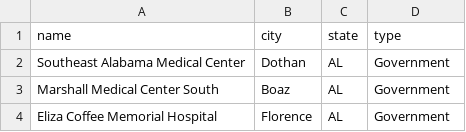
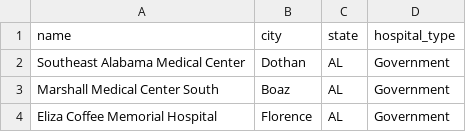
Before and after one commit to MargaretLzy/ruby-project-guidelines, a CSV file: hospital_data.csv, drawn as a sheet; only a part is shown.

Commit message:
Update hospital_data.csv

```diff
--- a/hospital_data.csv
+++ b/hospital_data.csv
@@ -1,2 +1,2 @@
-name,city,state,type
+name,city,state,hospital_type
 Southeast Alabama Medical Center,Dothan,AL,Government
```
